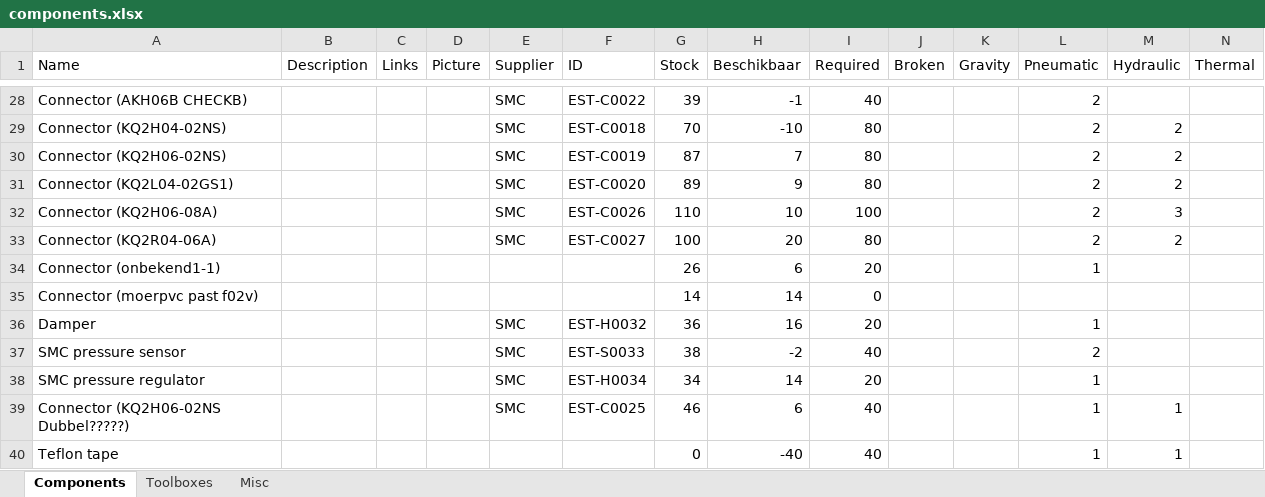
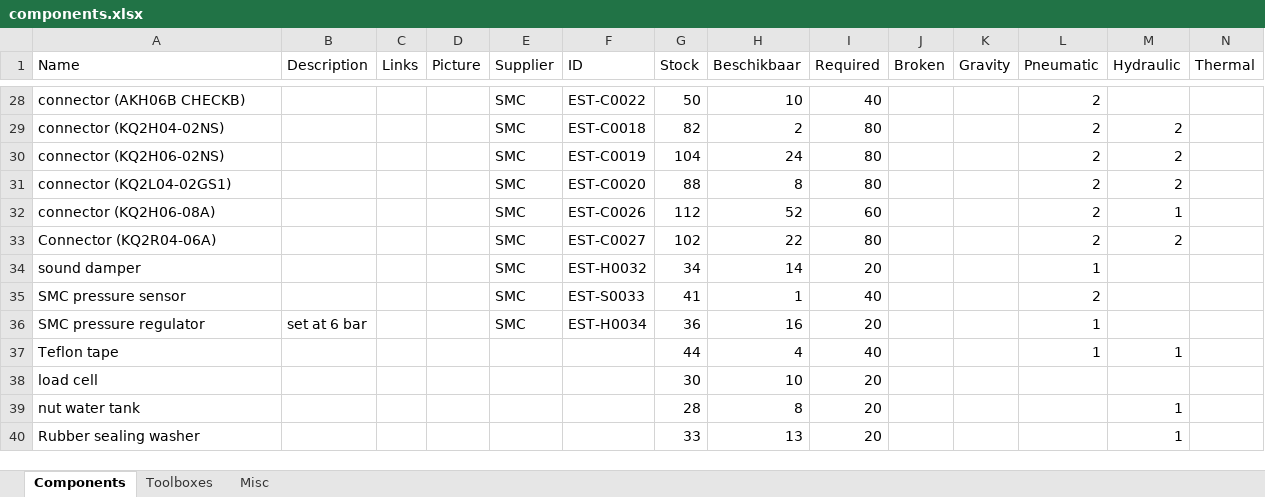
Before and after one commit to Energy-Storage-and-Transport/Energy-Storage-and-Transport.github.io, an Excel workbook: data/components.xlsx, sheet Components, drawn as a sheet; only a part is shown, gaps mark what is left out; values as stored, in another font and other column widths than the file's, no borders; conditional formats and table styles not drawn; removed rows and columns are numbered as before the commit, all else as after; the diff covers the shown part only; the diff names each change by its address in the sheet, - before the commit and + after, or states it on an @@ line.

```diff
--- a/data/components.xlsx (sheet Components)
+++ b/data/components.xlsx (sheet Components)
-A28 (Name): Connector (AKH06B CHECKB)
+A28 (Name): connector (AKH06B CHECKB)
-G28 (Stock): 39
+G28 (Stock): 50
-H28 (Beschikbaar): -1
+H28 (Beschikbaar): 10
-A29 (Name): Connector (KQ2H04-02NS)
+A29 (Name): connector (KQ2H04-02NS)
-G29 (Stock): 70
+G29 (Stock): 82
-H29 (Beschikbaar): -10
+H29 (Beschikbaar): 2
-A30 (Name): Connector (KQ2H06-02NS)
+A30 (Name): connector (KQ2H06-02NS)
-G30 (Stock): 87
+G30 (Stock): 104
-H30 (Beschikbaar): 7
+H30 (Beschikbaar): 24
-A31 (Name): Connector (KQ2L04-02GS1)
+A31 (Name): connector (KQ2L04-02GS1)
-G31 (Stock): 89
+G31 (Stock): 88
-H31 (Beschikbaar): 9
+H31 (Beschikbaar): 8
-row 32: Connector (KQ2H06-08A) |  |  |  | SMC | EST-C0026 | 110 | 10 | 100 |  |  | 2 | 3
+row 32: connector (KQ2H06-08A) |  |  |  | SMC | EST-C0026 | 112 | 52 | 60 |  |  | 2 | 1
-G33 (Stock): 100
+G33 (Stock): 102
-H33 (Beschikbaar): 20
+H33 (Beschikbaar): 22
-row 34: Connector (onbekend1-1) |  |  |  |  |  | 26 | 6 | 20 |  |  | 1
-row 35: Connector (moerpvc past f02v) |  |  |  |  |  | 14 | 14 | 0
-A34 (Name): Damper
+A34 (Name): sound damper
-G34 (Stock): 36
+G34 (Stock): 34
-H34 (Beschikbaar): 16
+H34 (Beschikbaar): 14
-G35 (Stock): 38
+G35 (Stock): 41
-H35 (Beschikbaar): -2
+H35 (Beschikbaar): 1
-B36 (Description): (empty)
+B36 (Description): set at 6 bar
-G36 (Stock): 34
+G36 (Stock): 36
-H36 (Beschikbaar): 14
+H36 (Beschikbaar): 16
-row 39: Connector (KQ2H06-02NS Dubbel?????) |  |  |  | SMC | EST-C0025 | 46 | 6 | 40 |  |  | 1 | 1
-G37 (Stock): 0
+G37 (Stock): 44
-H37 (Beschikbaar): -40
+H37 (Beschikbaar): 4
+row 38: load cell |  |  |  |  |  | 30 | 10 | 20
+row 39: nut water tank |  |  |  |  |  | 28 | 8 | 20 |  |  |  | 1
+row 40: Rubber sealing washer |  |  |  |  |  | 33 | 13 | 20 |  |  |  | 1
```
Also changed, not shown: 11 added rows, 2 removed rows, 57 edited cells and cell formats elsewhere in this sheet, formulas that keep their value, 2 other files.
